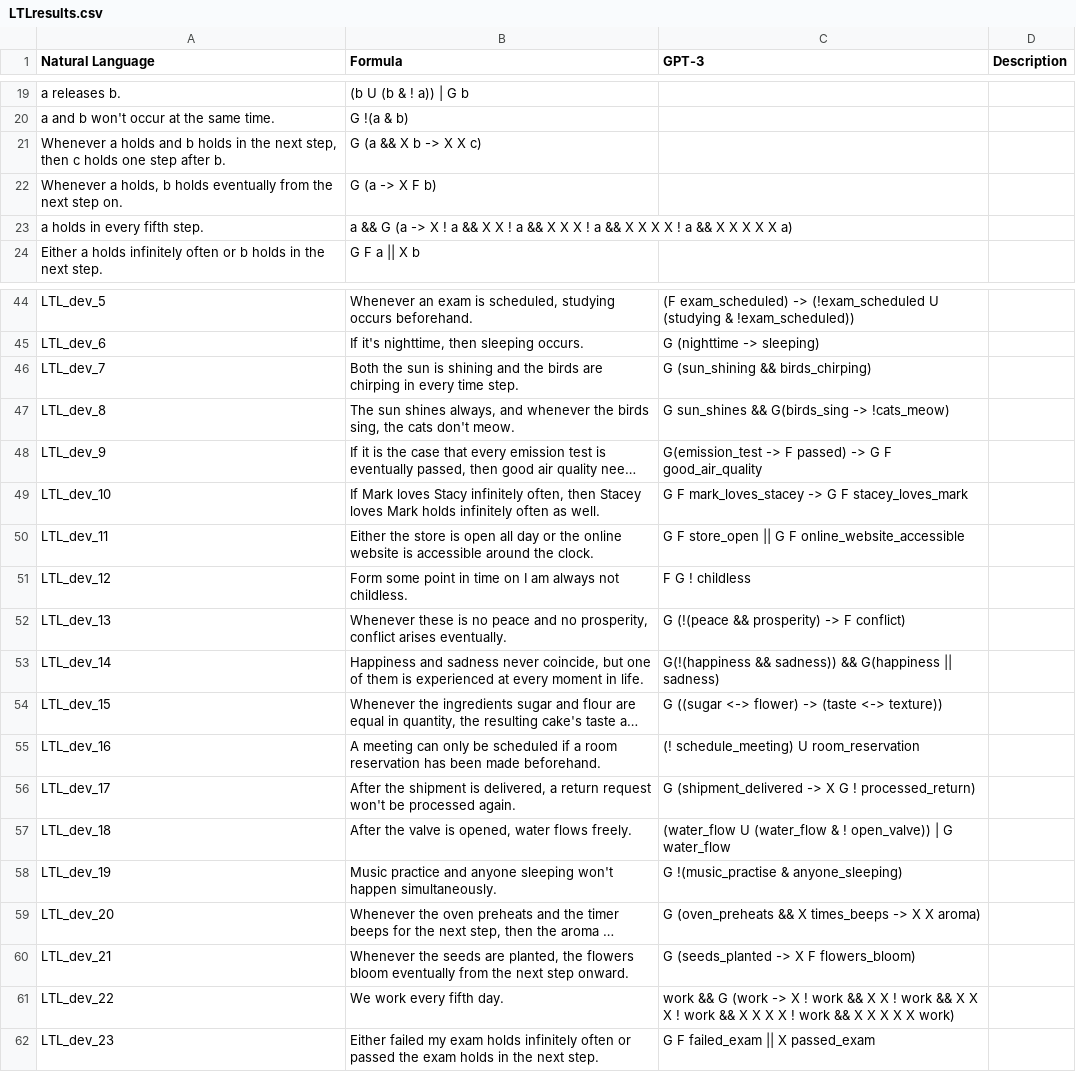
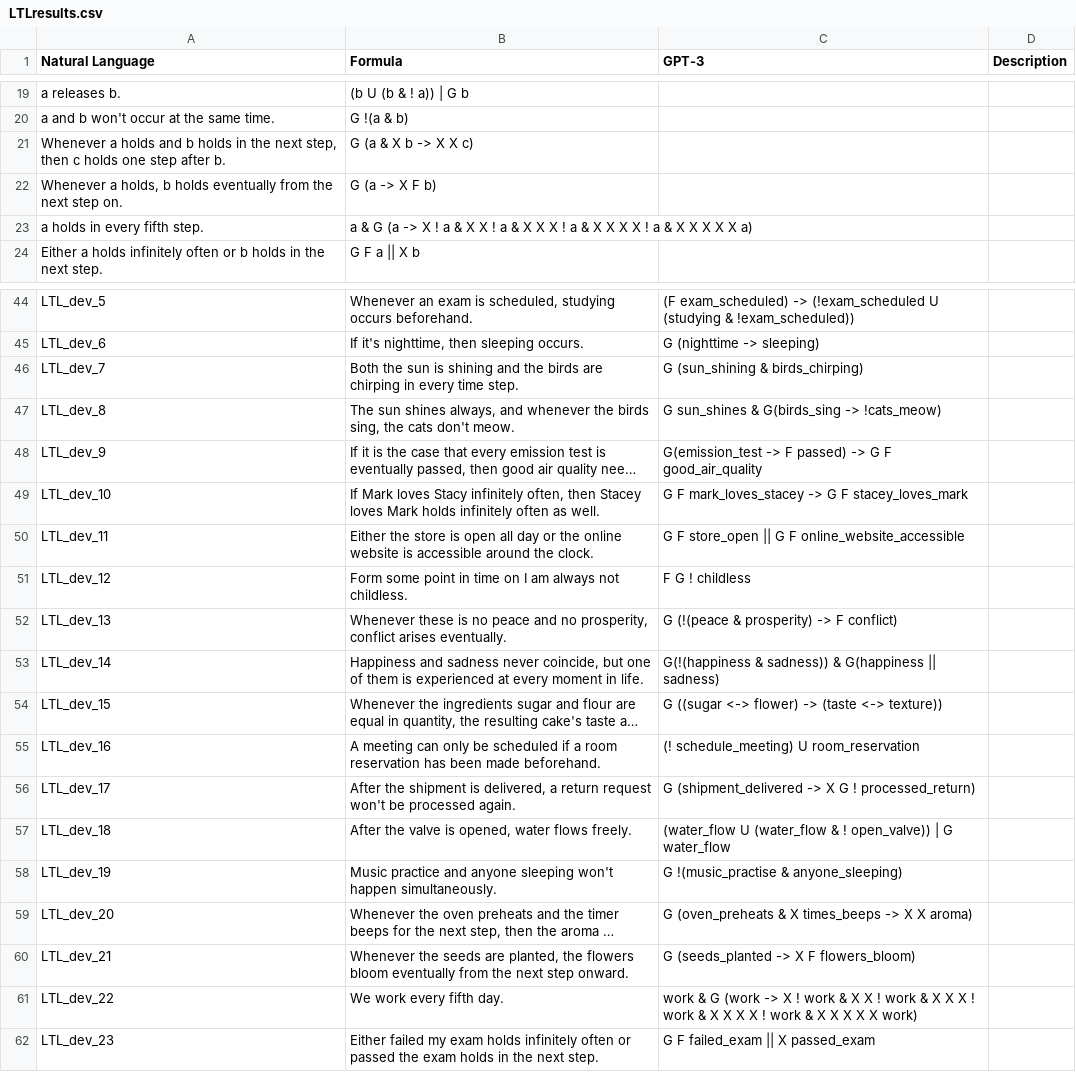
Before and after one commit to NSombekke/Logic-LLM, a CSV file: LTLresults.csv, drawn as a sheet; only a part is shown, gaps mark what is left out; long unchanged cells end in …; the diff covers the shown part only; the diff names each change by its address in the sheet, - before the commit and + after, or states it on an @@ line.

```diff
--- a/LTLresults.csv
+++ b/LTLresults.csv
-B21 (Formula): G (a && X b -> X X c)
+B21 (Formula): G (a & X b -> X X c)
-B23 (Formula): a && G (a -> X ! a && X X ! a && X X X ! a && X X X X ! a && X X X X…
+B23 (Formula): a & G (a -> X ! a & X X ! a & X X X ! a & X X X X ! a & X X X X…
-C46 (GPT-3): G (sun_shining && birds_chirping)
+C46 (GPT-3): G (sun_shining & birds_chirping)
-C47 (GPT-3): G sun_shines && G(birds_sing -> !cats_meow)
+C47 (GPT-3): G sun_shines & G(birds_sing -> !cats_meow)
-C52 (GPT-3): G (!(peace && prosperity) -> F conflict)
+C52 (GPT-3): G (!(peace & prosperity) -> F conflict)
-C53 (GPT-3): G(!(happiness && sadness)) && G(happiness ||…
+C53 (GPT-3): G(!(happiness & sadness)) & G(happiness ||…
-C59 (GPT-3): G (oven_preheats && X times_beeps…
+C59 (GPT-3): G (oven_preheats & X times_beeps…
-C61 (GPT-3): work && G (work -> X ! work && X X ! work && X X X ! work && X X X X ! work && X X…
+C61 (GPT-3): work & G (work -> X ! work & X X ! work & X X X ! work & X X X X ! work & X X…
```
Also changed, not shown: 12 edited cells elsewhere in this file.
